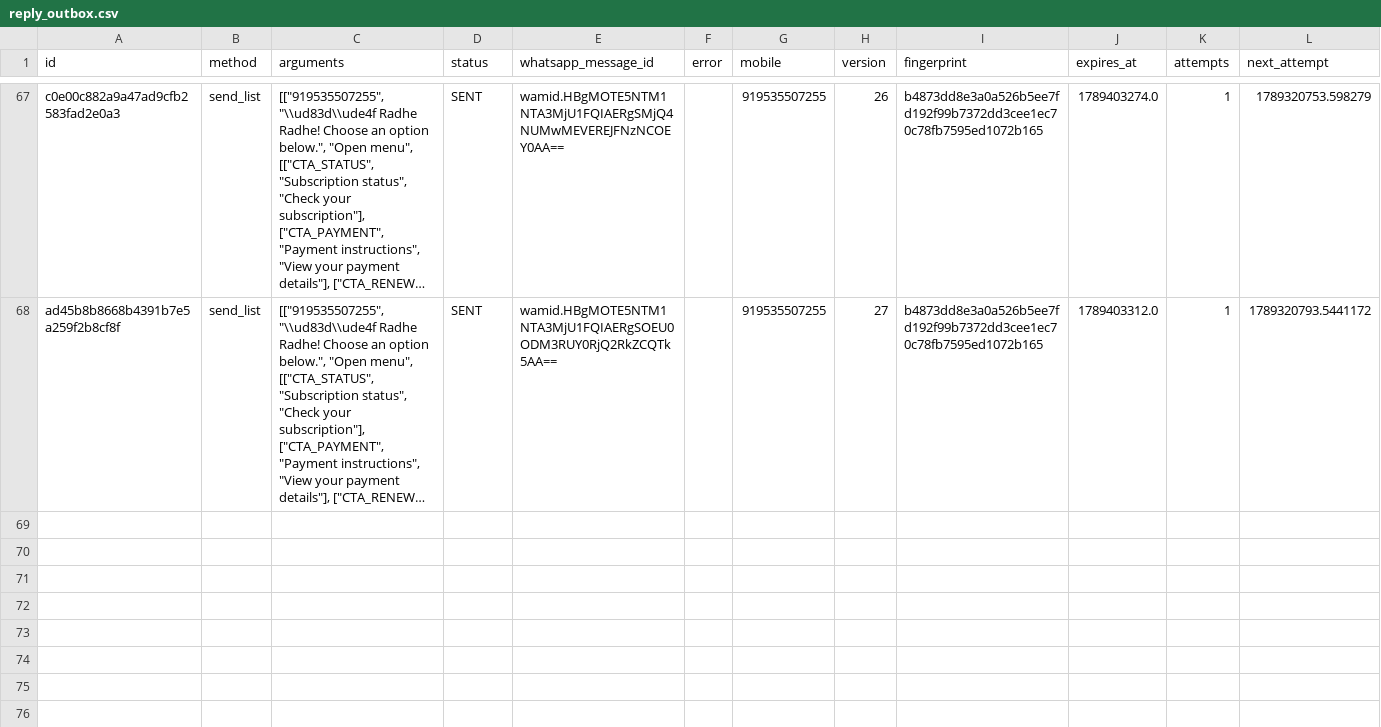
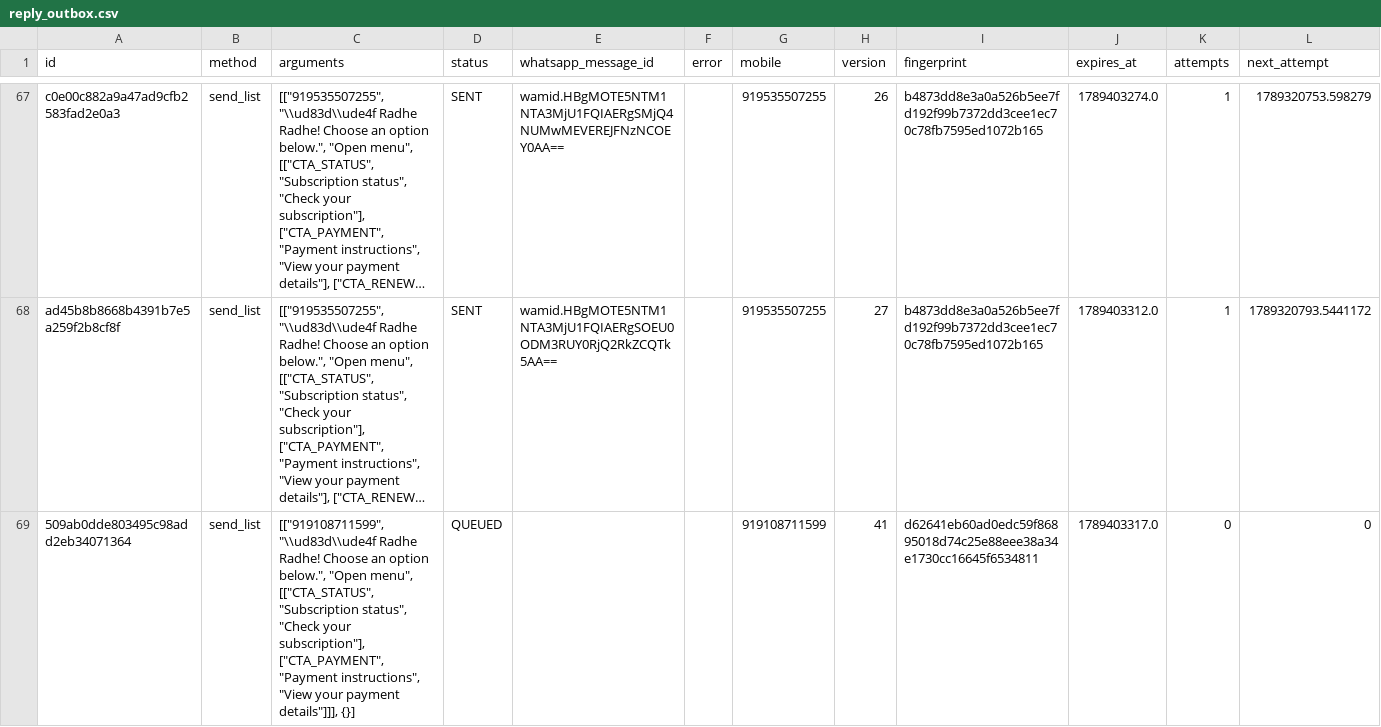
Before and after one commit to mishnit/daily-darshan, a CSV file: csv/reply_outbox.csv, drawn as a sheet; only a part is shown, gaps mark what is left out; long unchanged cells end in …; the diff names each change by its address in the sheet, - before the commit and + after, or states it on an @@ line.

```diff
--- a/csv/reply_outbox.csv
+++ b/csv/reply_outbox.csv
+row 69: 509ab0dde803495c98add2eb34071364 | send_list | [["919108711599", "\\ud83d\\ude4f Radhe Radhe! Choose an option below.", "Open menu", [["CTA_STATUS", "Subscription status", "Check your subscription"], ["CTA_PAYMENT", "Payment instructions", "View your payment details"]]], {}] | QUEUED |  |  | 919108711599 | 41 | d62641eb60ad0edc59f86895018d74c25e88eee38a34e1730cc16645f6534811 | 1789403317.0 | 0 | 0
```
Also changed, not shown: csv/processed.csv, 1 other file.
